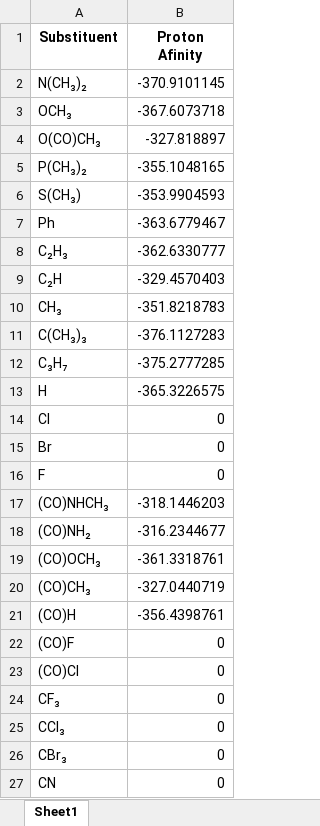
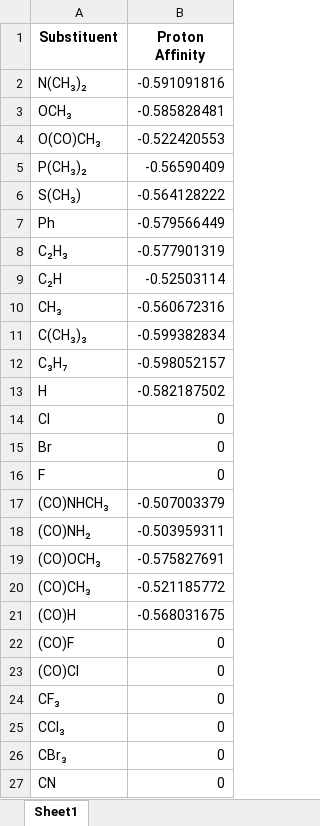
Before and after one commit to sheha919/Cobaltocenium_project, an Excel workbook: proton_afinity_data.xlsx, sheet Sheet1, drawn as a sheet; only a part is shown; values as stored, in another font and other column widths than the file's, no borders; the diff covers the shown part only; the diff names each change by its address in the sheet, - before the commit and + after, or states it on an @@ line.

```diff
--- a/proton_afinity_data.xlsx (sheet Sheet1)
+++ b/proton_afinity_data.xlsx (sheet Sheet1)
-B1: Proton Afinity
+B1: Proton Affinity
-B2 (Proton Affinity): -370.9101145
+B2 (Proton Affinity): -0.591091816
-B3 (Proton Affinity): -367.6073718
+B3 (Proton Affinity): -0.585828481
-B4 (Proton Affinity): -327.818897
+B4 (Proton Affinity): -0.522420553
-B5 (Proton Affinity): -355.1048165
+B5 (Proton Affinity): -0.56590409
-B6 (Proton Affinity): -353.9904593
+B6 (Proton Affinity): -0.564128222
-B7 (Proton Affinity): -363.6779467
+B7 (Proton Affinity): -0.579566449
-B8 (Proton Affinity): -362.6330777
+B8 (Proton Affinity): -0.577901319
-B9 (Proton Affinity): -329.4570403
+B9 (Proton Affinity): -0.52503114
-B10 (Proton Affinity): -351.8218783
+B10 (Proton Affinity): -0.560672316
-B11 (Proton Affinity): -376.1127283
+B11 (Proton Affinity): -0.599382834
-B12 (Proton Affinity): -375.2777285
+B12 (Proton Affinity): -0.598052157
-B13 (Proton Affinity): -365.3226575
+B13 (Proton Affinity): -0.582187502
-B17 (Proton Affinity): -318.1446203
+B17 (Proton Affinity): -0.507003379
-B18 (Proton Affinity): -316.2344677
+B18 (Proton Affinity): -0.503959311
-B19 (Proton Affinity): -361.3318761
+B19 (Proton Affinity): -0.575827691
-B20 (Proton Affinity): -327.0440719
+B20 (Proton Affinity): -0.521185772
-B21 (Proton Affinity): -356.4398761
+B21 (Proton Affinity): -0.568031675
```
Also changed, not shown: 13 edited cells elsewhere in this sheet, cobaltocenium_data_new.xlsx, 5 other files.
